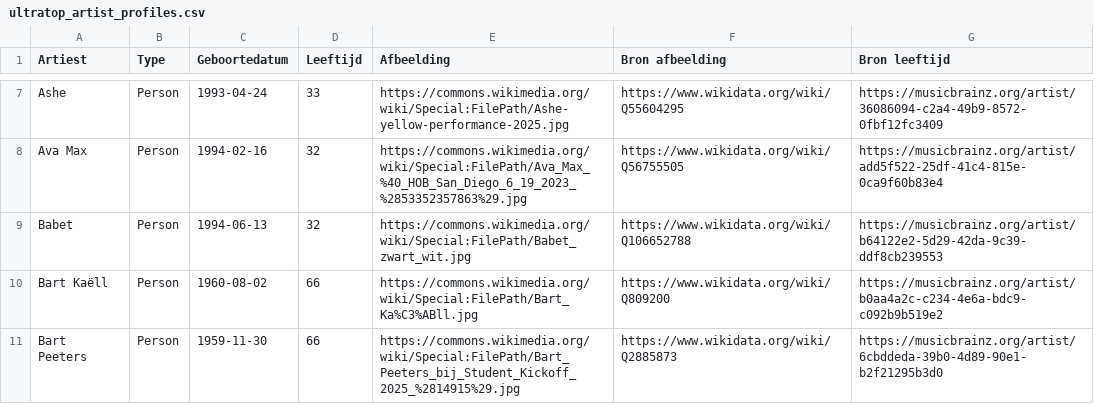
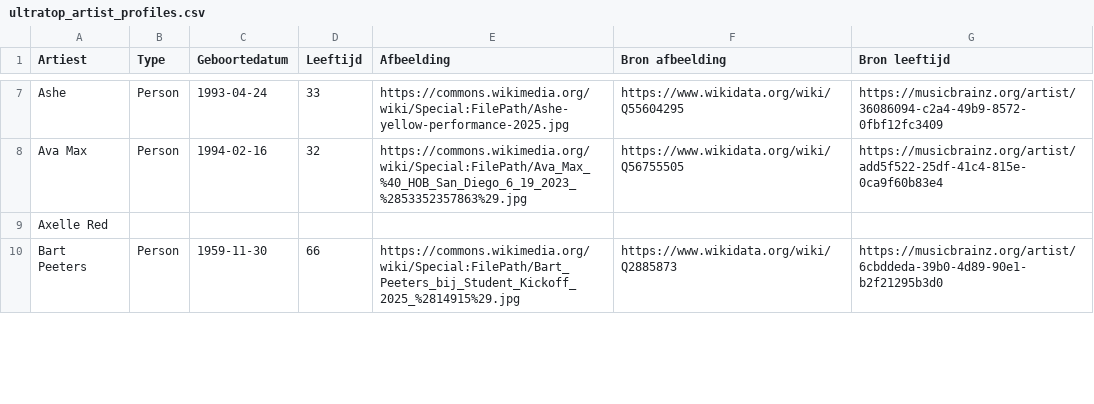
Before and after one commit to seppegoossens99-eng/ultratop-50-reversed, a CSV file: ultratop_artist_profiles.csv, drawn as a sheet; only a part is shown, gaps mark what is left out; the diff covers the shown part only.

```diff
--- a/ultratop_artist_profiles.csv
+++ b/ultratop_artist_profiles.csv
@@ -8,4 +8,3 @@ Ashe,Person,1993-04-24,33,https://commons.wikimedia.org/wiki/Special:FilePath/As
 Ava Max,Person,1994-02-16,32,https://commons.wikimedia.org/wiki/Special:FilePath/Ava_Max_%40_HOB_San_Diego_6_19_2023_%2853352357863%29.jpg,https://www.wikidata.org/wiki/Q56755505,https://musicbrainz.org/artist/add5f522-25df-41c4-815e-0ca9f60b83e4
-Babet,Person,1994-06-13,32,https://commons.wikimedia.org/wiki/Special:FilePath/Babet_zwart_wit.jpg,https://www.wikidata.org/wiki/Q106652788,https://musicbrainz.org/artist/b64122e2-5d29-42da-9c39-ddf8cb239553
-Bart Kaëll,Person,1960-08-02,66,https://commons.wikimedia.org/wiki/Special:FilePath/Bart_Ka%C3%ABll.jpg,https://www.wikidata.org/wiki/Q809200,https://musicbrainz.org/artist/b0aa4a2c-c234-4e6a-bdc9-c092b9b519e2
+Axelle Red,,,,,,
 Bart Peeters,Person,1959-11-30,66,https://commons.wikimedia.org/wiki/Special:FilePath/Bart_Peeters_bij_Student_Kickoff_2025_%2814915%29.jpg,https://www.wikidata.org/wiki/Q2885873,https://musicbrainz.org/artist/6cbddeda-39b0-4d89-90e1-b2f21295b3d0
```
Also changed, not shown: 10 added rows, 12 removed rows and 1 edited cell elsewhere in this file, ultratop_50_artists.csv, ultratop_50_details.csv, 10 other files.
